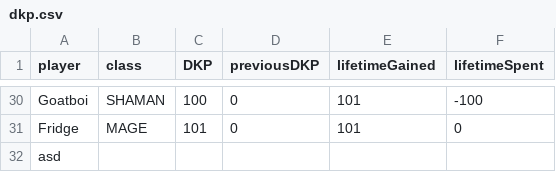
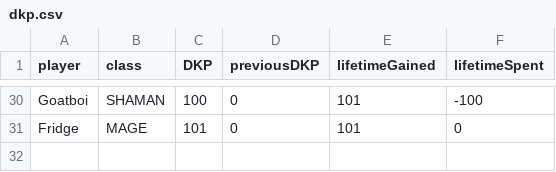
Before and after one commit to VacaboNariel/Nariel, a CSV file: dkp.csv, drawn as a sheet; only a part is shown, gaps mark what is left out.

Commit message:
Update dkp.csv

```diff
--- a/dkp.csv
+++ b/dkp.csv
@@ -31,2 +31 @@ Goatboi,SHAMAN,100,0,101,-100
 Fridge,MAGE,101,0,101,0
-asd
```
